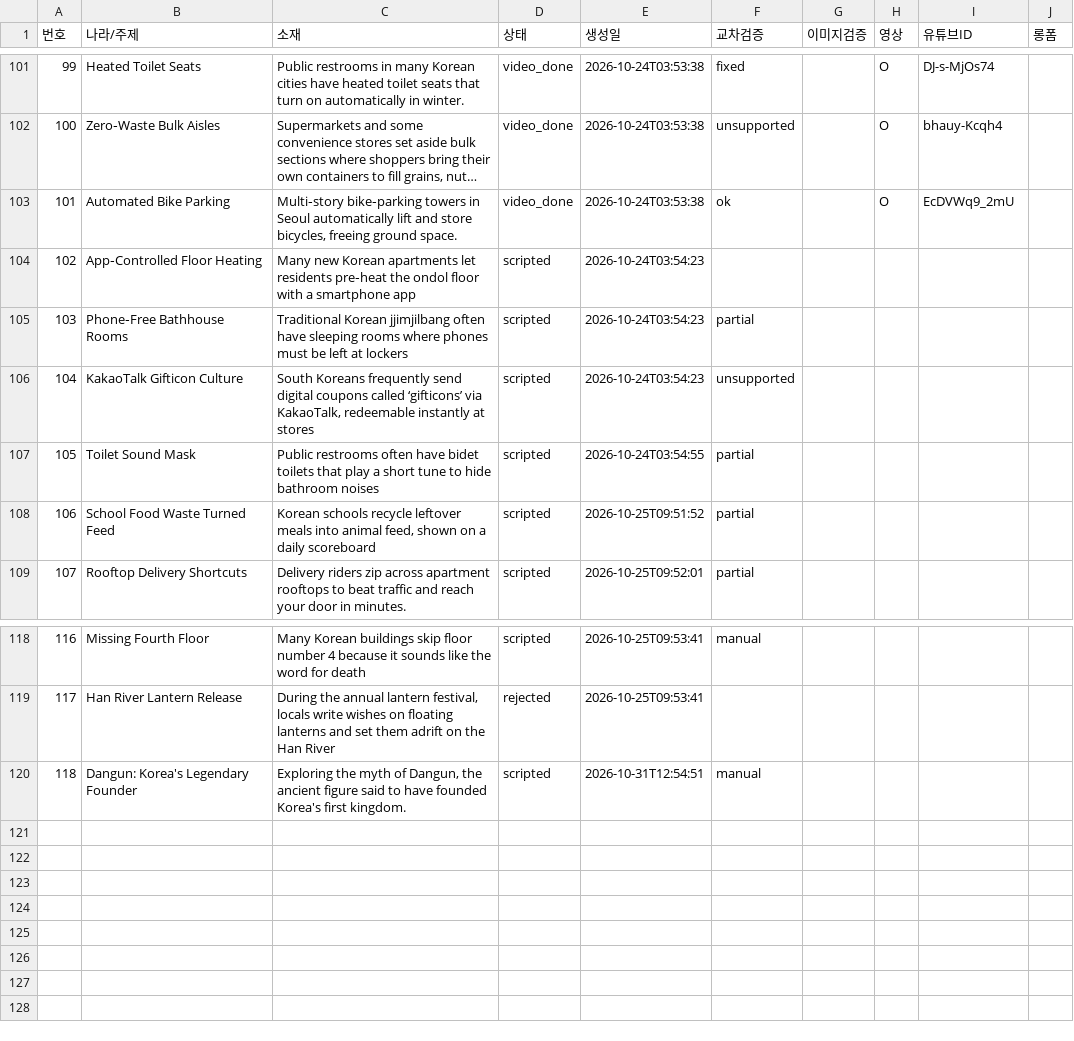
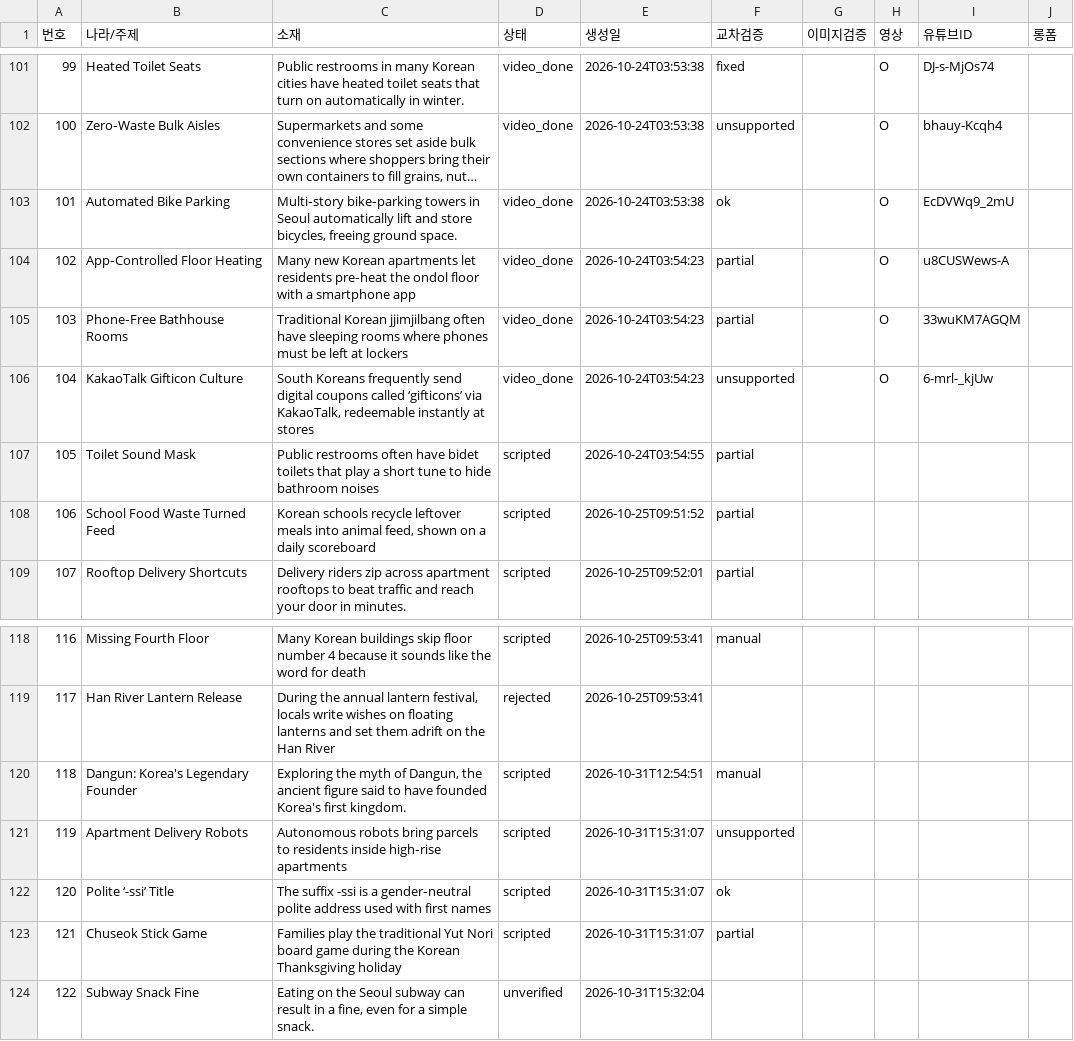
Before and after one commit to gonmau/shortsEN, a CSV file: history_items.csv, drawn as a sheet; only a part is shown, gaps mark what is left out; long unchanged cells end in ….

Commit message:
chore: run history [skip ci]

```diff
--- a/history_items.csv
+++ b/history_items.csv
@@ -103,5 +103,5 @@
 101,Automated Bike Parking,"Multi‑story bike‑parking towers in Seoul automatically lift and store bicycles, freeing ground space.",video_done,2026-10-24T03:53:38,ok,,O,EcDVWq9_2mU,
-102,App‑Controlled Floor Heating,Many new Korean apartments let residents pre‑heat the ondol floor with a smartphone app,scripted,2026-10-24T03:54:23,,,,,
-103,Phone‑Free Bathhouse Rooms,Traditional Korean jjimjilbang often have sleeping rooms where phones must be left at lockers,scripted,2026-10-24T03:54:23,partial,,,,
-104,KakaoTalk Gifticon Culture,"South Koreans frequently send digital coupons called ‘gifticons’ via KakaoTalk, redeemable instantly at stores",scripted,2026-10-24T03:54:23,unsupported,,,,
+102,App‑Controlled Floor Heating,Many new Korean apartments let residents pre‑heat the ondol floor with a smartphone app,video_done,2026-10-24T03:54:23,partial,,O,u8CUSWews-A,
+103,Phone‑Free Bathhouse Rooms,Traditional Korean jjimjilbang often have sleeping rooms where phones must be left at lockers,video_done,2026-10-24T03:54:23,partial,,O,33wuKM7AGQM,
+104,KakaoTalk Gifticon Culture,"South Koreans frequently send digital coupons called ‘gifticons’ via KakaoTalk, redeemable instantly at stores",video_done,2026-10-24T03:54:23,unsupported,,O,6-mrl-_kjUw,
 105,Toilet Sound Mask,Public restrooms often have bidet toilets that play a short tune to hide bathroom noises,scripted,2026-10-24T03:54:55,partial,,,,
@@ -120 +120,5 @@
 118,Dangun: Korea's Legendary Founder,"Exploring the myth of Dangun, the ancient figure said to have founded Korea's first kingdom.",scripted,2026-10-31T12:54:51,manual,,,,
+119,Apartment Delivery Robots,Autonomous robots bring parcels to residents inside high‑rise apartments,scripted,2026-10-31T15:31:07,unsupported,,,,
+120,Polite ‘-ssi’ Title,The suffix -ssi is a gender‑neutral polite address used with first names,scripted,2026-10-31T15:31:07,ok,,,,
+121,Chuseok Stick Game,Families play the traditional Yut Nori board game during the Korean Thanksgiving holiday,scripted,2026-10-31T15:31:07,partial,,,,
+122,Subway Snack Fine,"Eating on the Seoul subway can result in a fine, even for a simple snack.",unverified,2026-10-31T15:32:04,,,,,
```
Also changed, not shown: 2 other files.
